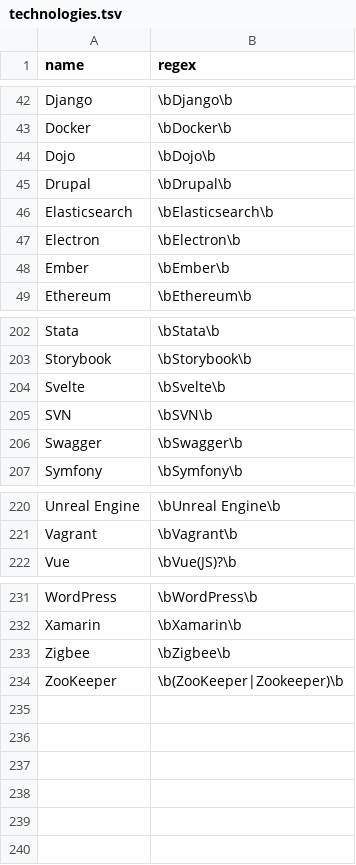
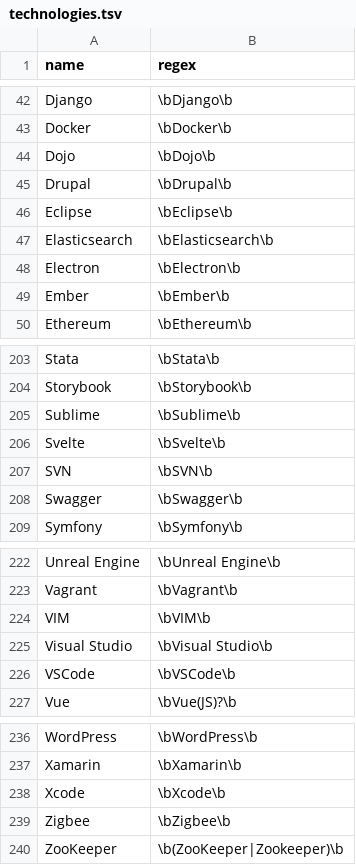
Before and after one commit to jobsort/jobsort, a TSV file: technologies.tsv, drawn as a sheet; only a part is shown, gaps mark what is left out; the diff names each change by its address in the sheet, - before the commit and + after, or states it on an @@ line.

Commit message:
Add VIM, Eclipse, VSCode, Xcode etc

```diff
--- a/technologies.tsv
+++ b/technologies.tsv
+row 46: Eclipse | \bEclipse\b
+row 205: Sublime | \bSublime\b
+row 224: VIM | \bVIM\b
+row 225: Visual Studio | \bVisual Studio\b
+row 226: VSCode | \bVSCode\b
+row 238: Xcode | \bXcode\b
```
